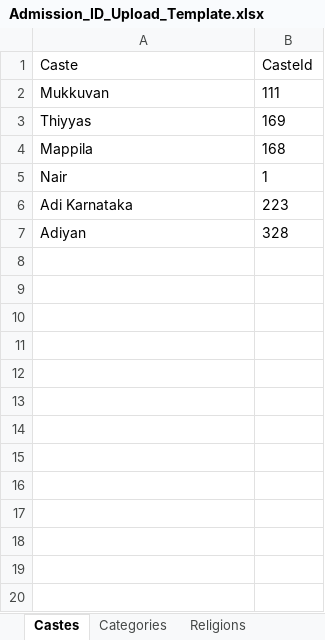
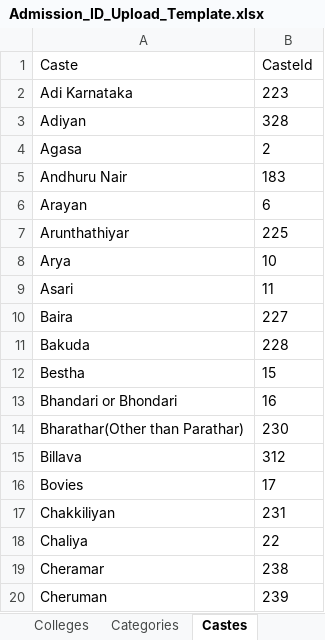
Before and after one commit to sam001ind/Report-studio, an Excel workbook: frontend/public/Admission_ID_Upload_Template.xlsx, sheet Castes, drawn as a sheet; only a part is shown; values as stored, in another font and other column widths than the file's, no borders; removed rows and columns are numbered as before the commit, all else as after; the diff covers the shown part only; the diff names each change by its address in the sheet, - before the commit and + after, or states it on an @@ line.

Commit message:
feat(admission): add Programme and College 4-column master definitions to ID manager modal and import pipeline

```diff
--- a/frontend/public/Admission_ID_Upload_Template.xlsx (sheet Castes)
+++ b/frontend/public/Admission_ID_Upload_Template.xlsx (sheet Castes)
+sheet tab: Colleges
@@ sheet tab order changed: Colleges | Categories | Castes @@
@@ row 2 moved to row 86: Mukkuvan @@
-row 3: Thiyyas | 169
-row 4: Mappila | 168
@@ row 5 moved to row 93: Nair @@
+row 4: Agasa | 2
+row 5: Andhuru Nair | 183
+row 6: Arayan | 6
+row 7: Arunthathiyar | 225
+row 8: Arya | 10
+row 9: Asari | 11
+row 10: Baira | 227
+row 11: Bakuda | 228
+row 12: Bestha | 15
+row 13: Bhandari or Bhondari | 16
+row 14: Bharathar(Other than Parathar) | 230
+row 15: Billava | 312
+row 16: Bovies | 17
+row 17: Chakkiliyan | 231
+row 18: Chaliya | 22
+row 19: Cheramar | 238
+row 20: Cheruman | 239
```
Also changed, not shown: 118 added rows elsewhere in this sheet, sheet States, sheet Categories, sheet Streams, other sheet tabs, 4 other files.
